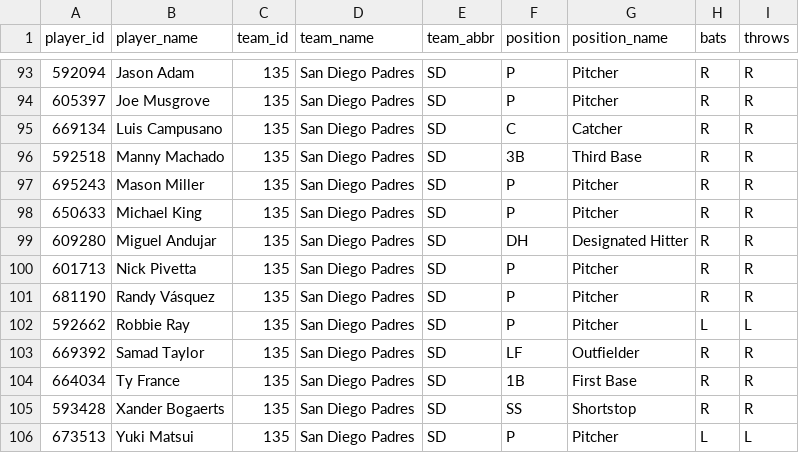
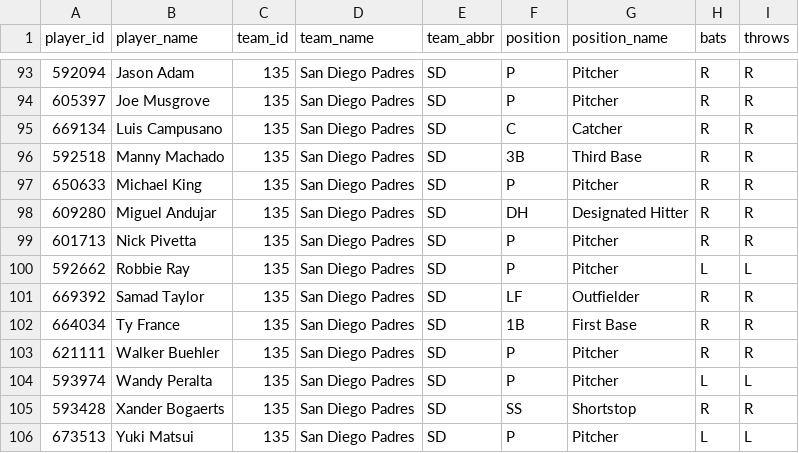
Before and after one commit to dylhauck/alpha-wagerz-model, a CSV file: data/reference/mlb/player_reference.csv, drawn as a sheet; only a part is shown, gaps mark what is left out.

```diff
--- a/data/reference/mlb/player_reference.csv
+++ b/data/reference/mlb/player_reference.csv
@@ -96,3 +96,2 @@ player_id,player_name,team_id,team_name,team_abbr,position,position_name,bats,th
 592518,Manny Machado,135,San Diego Padres,SD,3B,Third Base,R,R
-695243,Mason Miller,135,San Diego Padres,SD,P,Pitcher,R,R
 650633,Michael King,135,San Diego Padres,SD,P,Pitcher,R,R
@@ -100,3 +99,2 @@ player_id,player_name,team_id,team_name,team_abbr,position,position_name,bats,th
 601713,Nick Pivetta,135,San Diego Padres,SD,P,Pitcher,R,R
-681190,Randy Vásquez,135,San Diego Padres,SD,P,Pitcher,R,R
 592662,Robbie Ray,135,San Diego Padres,SD,P,Pitcher,L,L
@@ -104,2 +102,4 @@ player_id,player_name,team_id,team_name,team_abbr,position,position_name,bats,th
 664034,Ty France,135,San Diego Padres,SD,1B,First Base,R,R
+621111,Walker Buehler,135,San Diego Padres,SD,P,Pitcher,R,R
+593974,Wandy Peralta,135,San Diego Padres,SD,P,Pitcher,L,L
 593428,Xander Bogaerts,135,San Diego Padres,SD,SS,Shortstop,R,R
```
Also changed, not shown: data/processed/mlb/slate_summary.csv, 17 other files.
